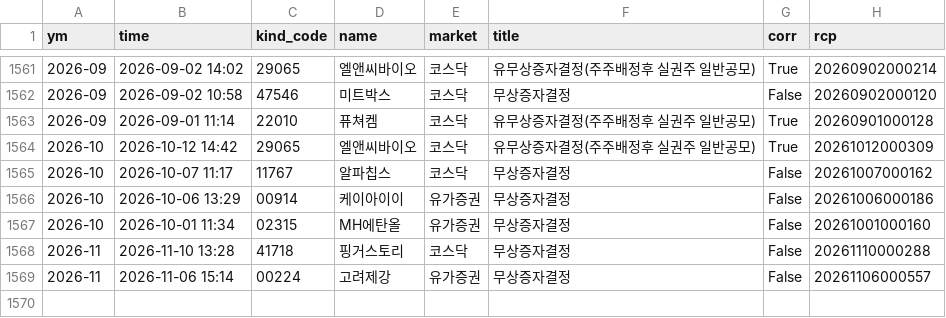
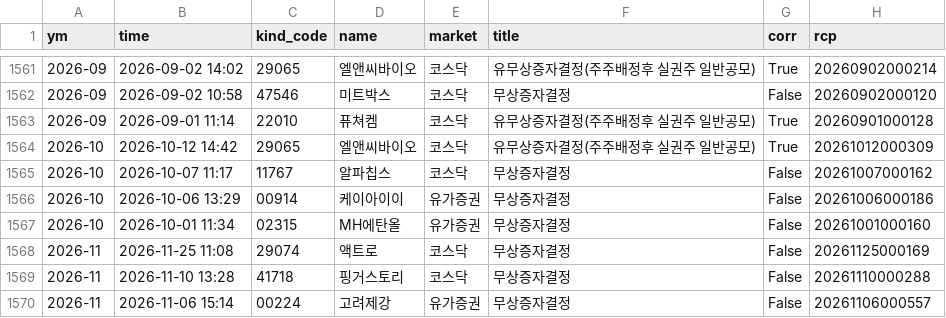
Before and after one commit to joselee63/joselee63.github.io, a CSV file: alpha/kind/무상증자결정.csv, drawn as a sheet; only a part is shown, gaps mark what is left out.

```diff
--- a/alpha/kind/무상증자결정.csv
+++ b/alpha/kind/무상증자결정.csv
@@ -1567,2 +1567,3 @@
 2026-10,2026-10-01 11:34,02315,MH에탄올,유가증권,무상증자결정,False,20261001000160
+2026-11,2026-11-25 11:08,29074,액트로,코스닥,무상증자결정,False,20261125000169
 2026-11,2026-11-10 13:28,41718,핑거스토리,코스닥,무상증자결정,False,20261110000288
```
Also changed, not shown: alpha/kind/자기주식취득결정.csv, alpha/kind/자기주식취득신탁계약체결결정.csv, 5 other files.
